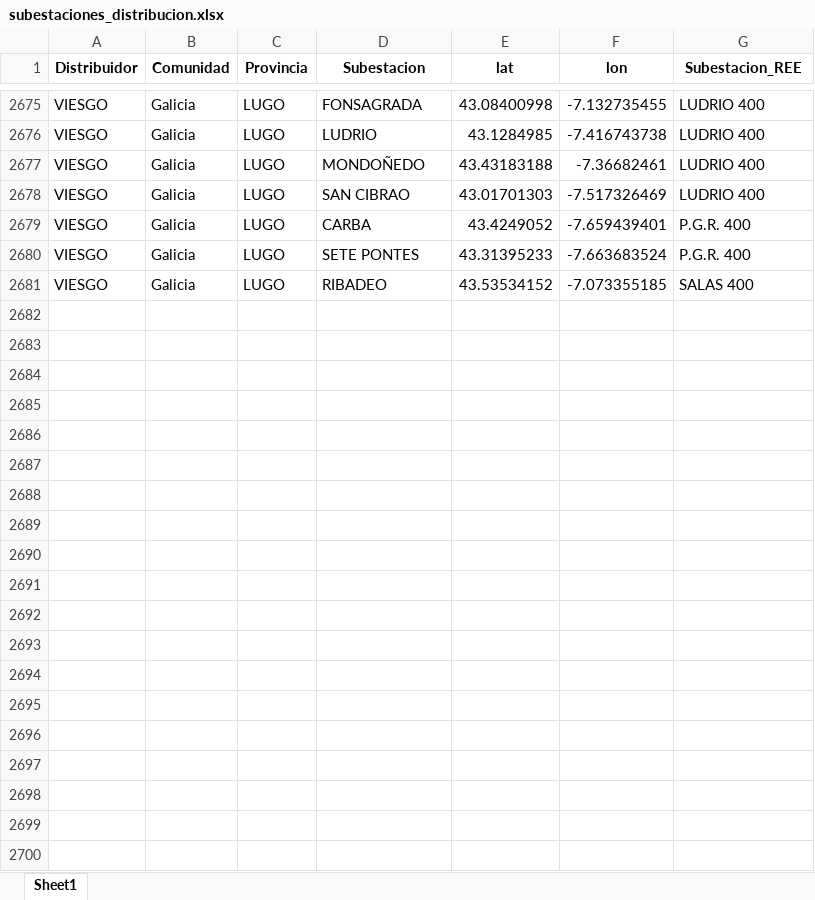
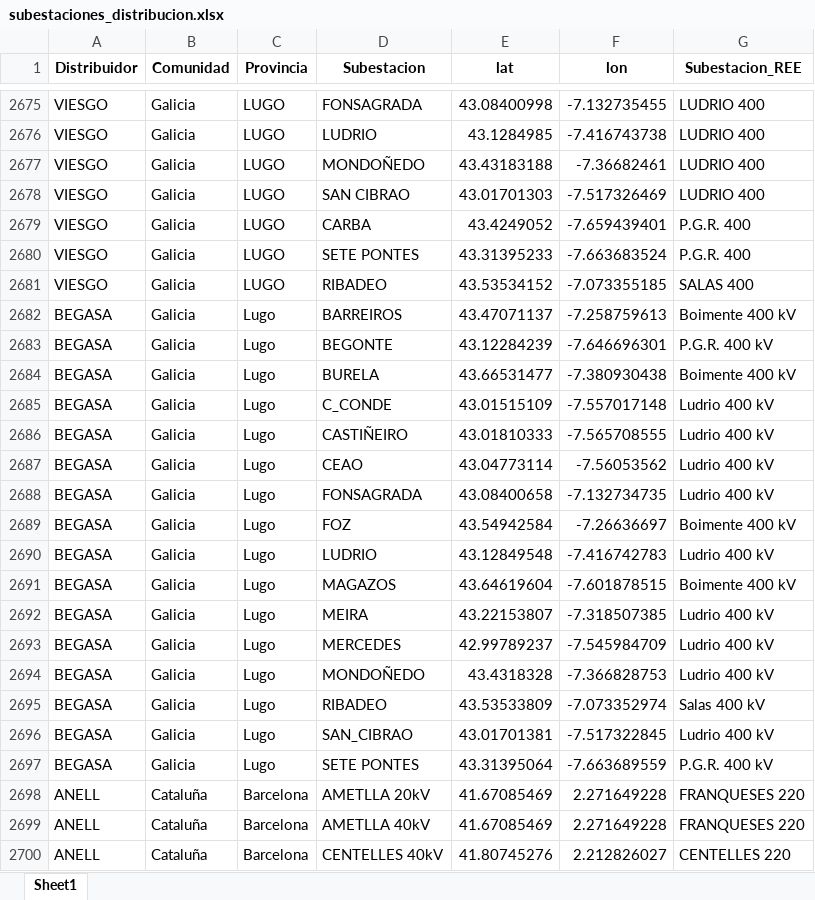
Before and after one commit to jacubero/SEE, an Excel workbook: Distribucion/Excels/subestaciones_distribucion.xlsx, sheet Sheet1, drawn as a sheet; only a part is shown, gaps mark what is left out; values as stored, in another font and other column widths than the file's, no borders; the diff covers the shown part only; the diff names each change by its address in the sheet, - before the commit and + after, or states it on an @@ line.

Commit message:
Distribucion

```diff
--- a/Distribucion/Excels/subestaciones_distribucion.xlsx (sheet Sheet1)
+++ b/Distribucion/Excels/subestaciones_distribucion.xlsx (sheet Sheet1)
+row 2682: BEGASA | Galicia | Lugo | BARREIROS | 43.47071137 | -7.258759613 | Boimente 400 kV
+row 2683: BEGASA | Galicia | Lugo | BEGONTE | 43.12284239 | -7.646696301 | P.G.R. 400 kV
+row 2684: BEGASA | Galicia | Lugo | BURELA | 43.66531477 | -7.380930438 | Boimente 400 kV
+row 2685: BEGASA | Galicia | Lugo | C_CONDE | 43.01515109 | -7.557017148 | Ludrio 400 kV
+row 2686: BEGASA | Galicia | Lugo | CASTIÑEIRO | 43.01810333 | -7.565708555 | Ludrio 400 kV
+row 2687: BEGASA | Galicia | Lugo | CEAO | 43.04773114 | -7.56053562 | Ludrio 400 kV
+row 2688: BEGASA | Galicia | Lugo | FONSAGRADA | 43.08400658 | -7.132734735 | Ludrio 400 kV
+row 2689: BEGASA | Galicia | Lugo | FOZ | 43.54942584 | -7.26636697 | Boimente 400 kV
+row 2690: BEGASA | Galicia | Lugo | LUDRIO | 43.12849548 | -7.416742783 | Ludrio 400 kV
+row 2691: BEGASA | Galicia | Lugo | MAGAZOS | 43.64619604 | -7.601878515 | Boimente 400 kV
+row 2692: BEGASA | Galicia | Lugo | MEIRA | 43.22153807 | -7.318507385 | Ludrio 400 kV
+row 2693: BEGASA | Galicia | Lugo | MERCEDES | 42.99789237 | -7.545984709 | Ludrio 400 kV
+row 2694: BEGASA | Galicia | Lugo | MONDOÑEDO | 43.4318328 | -7.366828753 | Ludrio 400 kV
+row 2695: BEGASA | Galicia | Lugo | RIBADEO | 43.53533809 | -7.073352974 | Salas 400 kV
+row 2696: BEGASA | Galicia | Lugo | SAN_CIBRAO | 43.01701381 | -7.517322845 | Ludrio 400 kV
+row 2697: BEGASA | Galicia | Lugo | SETE PONTES | 43.31395064 | -7.663689559 | P.G.R. 400 kV
+row 2698: ANELL | Cataluña | Barcelona | AMETLLA 20kV | 41.67085469 | 2.271649228 | FRANQUESES 220
+row 2699: ANELL | Cataluña | Barcelona | AMETLLA 40kV | 41.67085469 | 2.271649228 | FRANQUESES 220
+row 2700: ANELL | Cataluña | Barcelona | CENTELLES 40kV | 41.80745276 | 2.212826027 | CENTELLES 220
```
Also changed, not shown: 39 added rows elsewhere in this sheet, Distribucion/Excels/EDRD.xlsx, Distribucion/Excels/EREDES.xlsx, 13 other files.
